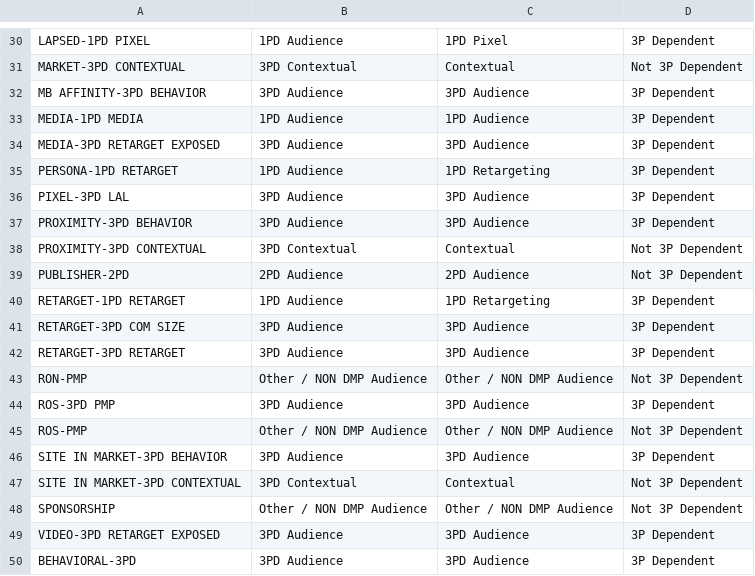
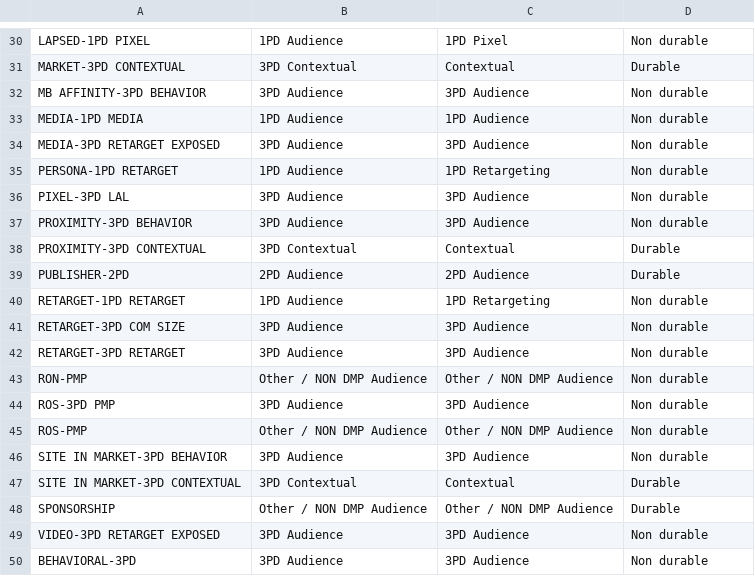
Before and after one commit to 0xrsfagundes/File-Manipulation, a CSV file: Helper/Dependency Group.csv, drawn as a sheet; only a part is shown, gaps mark what is left out; the diff covers the shown part only; the diff names each change by its address in the sheet, - before the commit and + after, or states it on an @@ line.

```diff
--- a/Helper/Dependency Group.csv
+++ b/Helper/Dependency Group.csv
-D30: 3P Dependent
+D30: Non durable
-D31: Not 3P Dependent
+D31: Durable
-D32:D37: 3P Dependent
+D32:D37: Non durable
-D38:D39: Not 3P Dependent
+D38:D39: Durable
-D40:D42: 3P Dependent
+D40:D42: Non durable
-D43: Not 3P Dependent
+D43: Non durable
-D44: 3P Dependent
+D44: Non durable
-D45: Not 3P Dependent
+D45: Non durable
-D46: 3P Dependent
+D46: Non durable
-D47:D48: Not 3P Dependent
+D47:D48: Durable
-D49:D50: 3P Dependent
+D49:D50: Non durable
```
Also changed, not shown: 28 edited cells elsewhere in this file, 4 other files.
